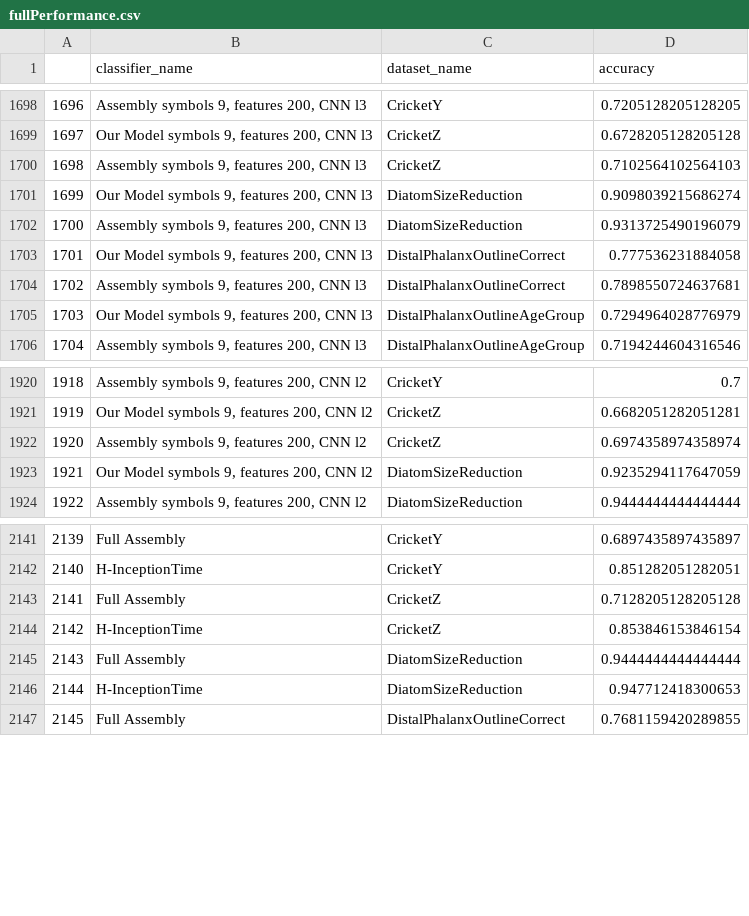
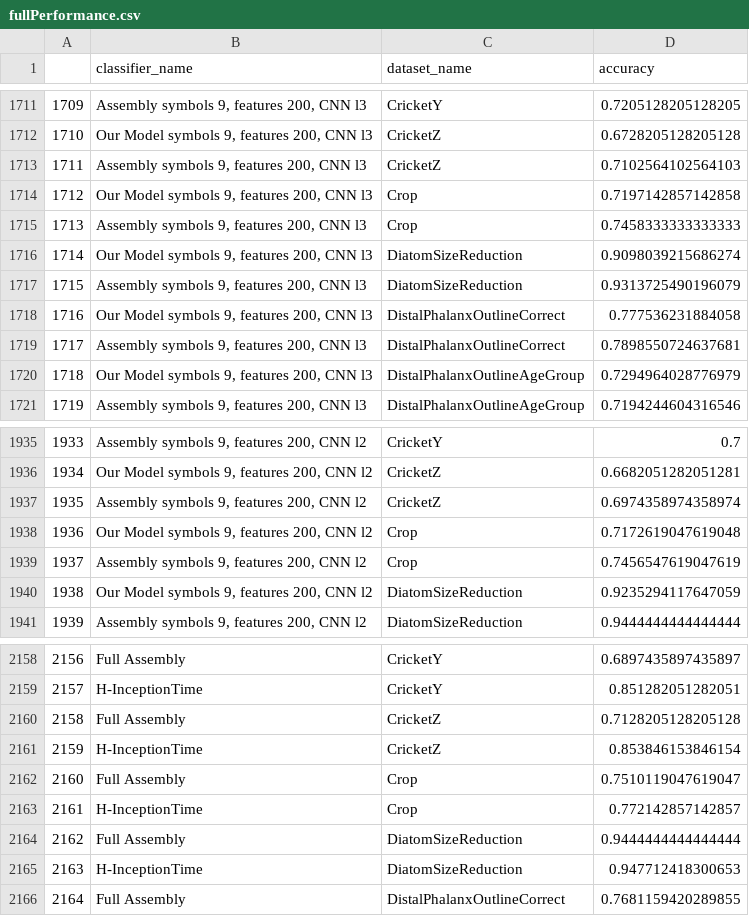
Before and after one commit to lschwenke/SymbolicFeatureGCR, a CSV file: BilderGCR/general/fullPerformance.csv, drawn as a sheet; only a part is shown, gaps mark what is left out; the diff covers the shown part only; the diff names each change by its address in the sheet, - before the commit and + after, or states it on an @@ line.

```diff
--- a/BilderGCR/general/fullPerformance.csv
+++ b/BilderGCR/general/fullPerformance.csv
@@ column A renumbered from row 92 down @@
+row 1714: 1712 | Our Model symbols 9, features 200, CNN l3 | Crop | 0.7197142857142858
+row 1715: 1713 | Assembly symbols 9, features 200, CNN l3 | Crop | 0.7458333333333333
+row 1938: 1936 | Our Model symbols 9, features 200, CNN l2 | Crop | 0.7172619047619048
+row 1939: 1937 | Assembly symbols 9, features 200, CNN l2 | Crop | 0.7456547619047619
+row 2162: 2160 | Full Assembly | Crop | 0.7510119047619047
+row 2163: 2161 | H-InceptionTime | Crop | 0.772142857142857
```
Also changed, not shown: 13 added rows elsewhere in this file, BilderGCR/general/avgFidelity.csv, BilderGCR/general/avgPerformance.csv, 26 other files.
